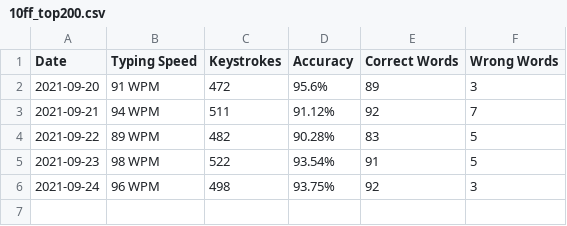
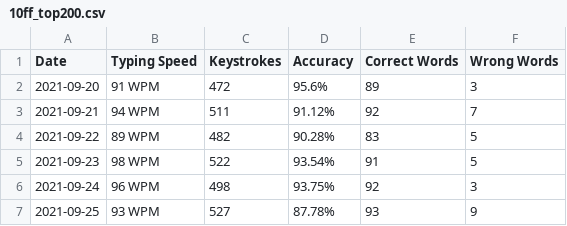
Before and after one commit to Nate1729/Typing-Speed, a CSV file: 10ff_top200.csv, drawn as a sheet; the diff names each change by its address in the sheet, - before the commit and + after, or states it on an @@ line.

Commit message:
Add result from 9/25/21

```diff
--- a/10ff_top200.csv
+++ b/10ff_top200.csv
+row 7: 2021-09-25 | 93 WPM | 527 | 87.78% | 93 | 9
```
